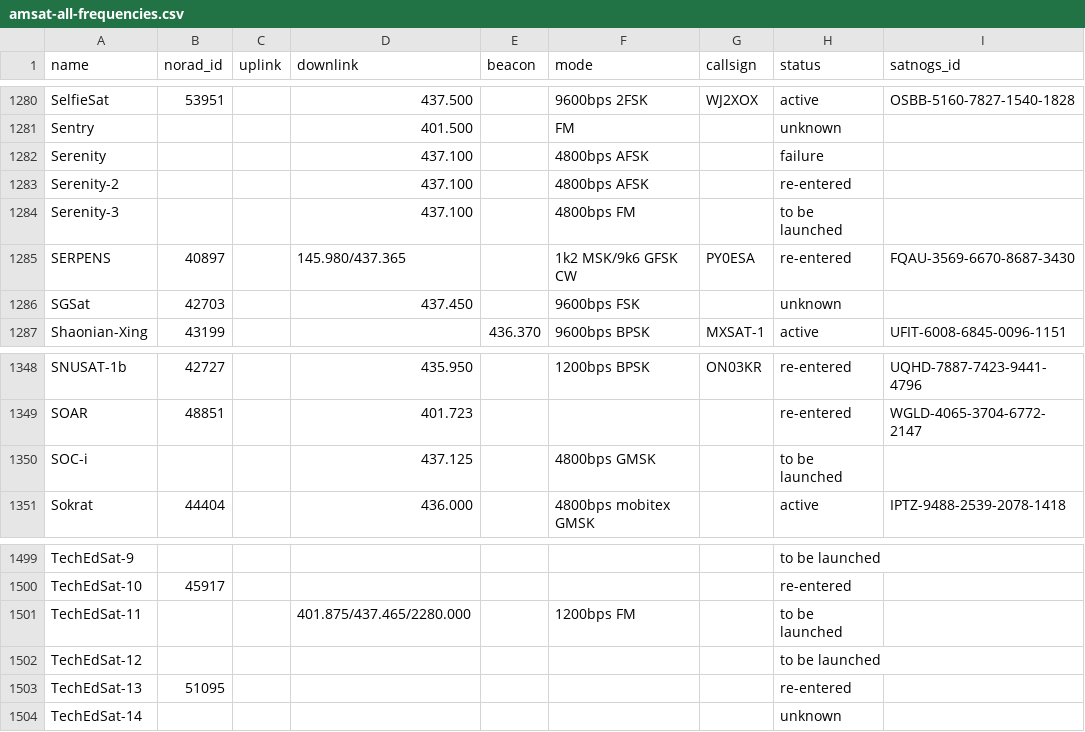
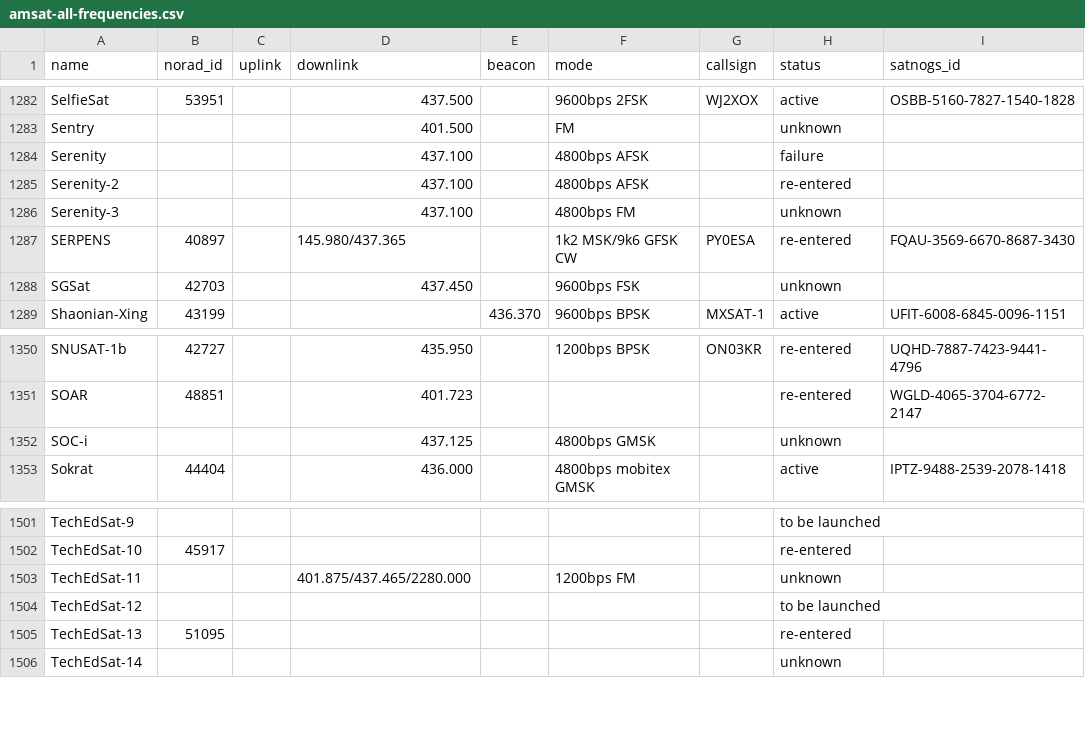
Before and after one commit to hyundotio/amateur-satellite-database, a CSV file: data/amsat-all-frequencies.csv, drawn as a sheet; only a part is shown, gaps mark what is left out; the diff covers the shown part only.

```diff
--- a/data/amsat-all-frequencies.csv
+++ b/data/amsat-all-frequencies.csv
@@ -1283,3 +1285,3 @@ Serenity,,,437.100,,4800bps AFSK,,failure,
 Serenity-2,,,437.100,,4800bps AFSK,,re-entered,
-Serenity-3,,,437.100,,4800bps FM,,to be launched,
+Serenity-3,,,437.100,,4800bps FM,,unknown,
 SERPENS,40897,,145.980/437.365,,1k2 MSK/9k6 GFSK CW,PY0ESA,re-entered,FQAU-3569-6670-8687-3430
@@ -1349,3 +1351,3 @@ SNUSAT-1b,42727,,435.950,,1200bps BPSK,ON03KR,re-entered,UQHD-7887-7423-9441-479
 SOAR,48851,,401.723,,,,re-entered,WGLD-4065-3704-6772-2147
-SOC-i,,,437.125,,4800bps GMSK,,to be launched,
+SOC-i,,,437.125,,4800bps GMSK,,unknown,
 Sokrat,44404,,436.000,,4800bps mobitex GMSK,,active,IPTZ-9488-2539-2078-1418
@@ -1500,3 +1502,3 @@ TechEdSat-9,,,,,,,to be launched,
 TechEdSat-10,45917,,,,,,re-entered,
-TechEdSat-11,,,401.875/437.465/2280.000,,1200bps FM,,to be launched,
+TechEdSat-11,,,401.875/437.465/2280.000,,1200bps FM,,unknown,
 TechEdSat-12,,,,,,,to be launched,
```
Also changed, not shown: 2 added rows and 4 edited cells elsewhere in this file, data/satnogs.csv, 2 other files.
